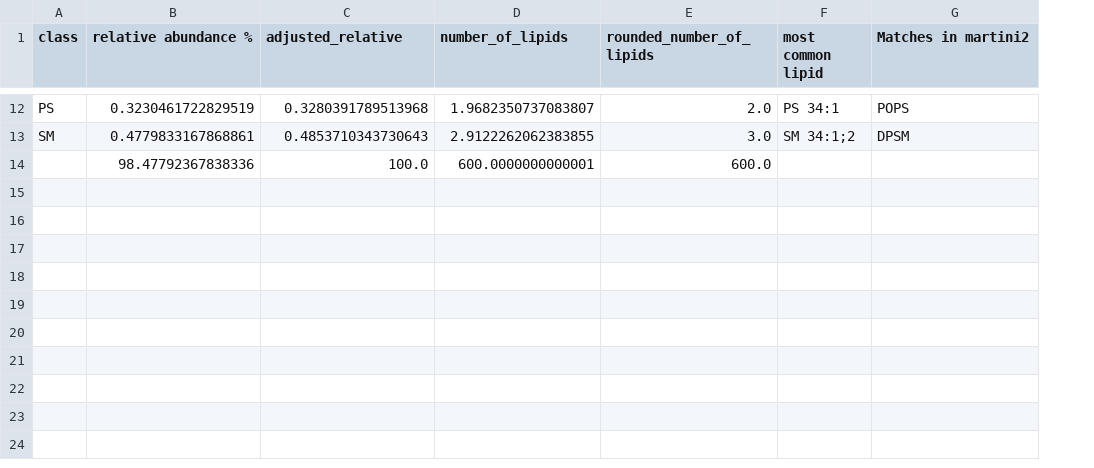
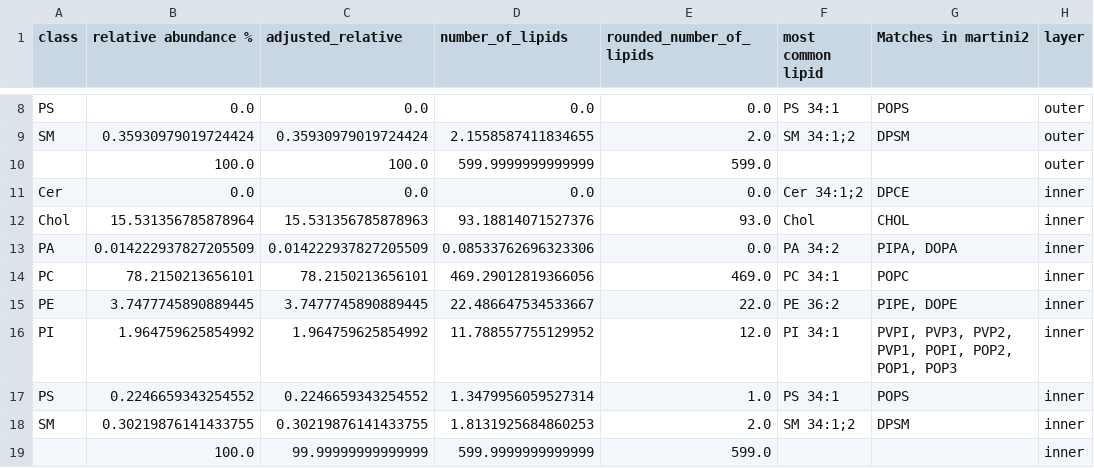
Before and after one commit to llambda/Lipid2MD, a CSV file: trial_class.csv, drawn as a sheet; only a part is shown, gaps mark what is left out; removed rows and columns are numbered as before the commit, all else as after; the diff covers the shown part only; the diff names each change by its address in the sheet, - before the commit and + after, or states it on an @@ line.

```diff
--- a/trial_class.csv
+++ b/trial_class.csv
+column H (layer), rows 8-9: outer | outer
-B8 (relative abundance %): 0.3230461722829519
+B8 (relative abundance %): 0.0
-C8 (adjusted_relative): 0.3280391789513968
+C8 (adjusted_relative): 0.0
-D8 (number_of_lipids): 1.9682350737083807
+D8 (number_of_lipids): 0.0
-E8 (rounded_number_of_lipids): 2.0
+E8 (rounded_number_of_lipids): 0.0
-B9 (relative abundance %): 0.4779833167868861
+B9 (relative abundance %): 0.35930979019724424
-C9 (adjusted_relative): 0.4853710343730643
+C9 (adjusted_relative): 0.35930979019724424
-D9 (number_of_lipids): 2.9122262062383855
+D9 (number_of_lipids): 2.1558587411834655
-E9 (rounded_number_of_lipids): 3.0
+E9 (rounded_number_of_lipids): 2.0
-row 14:  | 98.47792367838336 | 100.0 | 600.0000000000001 | 600.0
+row 10:  | 100.0 | 100.0 | 599.9999999999999 | 599.0 |  |  | outer
+row 11: Cer | 0.0 | 0.0 | 0.0 | 0.0 | Cer 34:1;2 | DPCE | inner
+row 12: Chol | 15.531356785878964 | 15.531356785878963 | 93.18814071527376 | 93.0 | Chol | CHOL | inner
+row 13: PA | 0.014222937827205509 | 0.014222937827205509 | 0.08533762696323306 | 0.0 | PA 34:2 | PIPA, DOPA | inner
+row 14: PC | 78.2150213656101 | 78.2150213656101 | 469.29012819366056 | 469.0 | PC 34:1 | POPC | inner
+row 15: PE | 3.7477745890889445 | 3.7477745890889445 | 22.486647534533667 | 22.0 | PE 36:2 | PIPE, DOPE | inner
+row 16: PI | 1.964759625854992 | 1.964759625854992 | 11.788557755129952 | 12.0 | PI 34:1 | PVPI, PVP3, PVP2, PVP1, POPI, POP2, POP1, POP3 | inner
+row 17: PS | 0.2246659343254552 | 0.2246659343254552 | 1.3479956059527314 | 1.0 | PS 34:1 | POPS | inner
+row 18: SM | 0.30219876141433755 | 0.30219876141433755 | 1.8131925684860253 | 2.0 | SM 34:1;2 | DPSM | inner
+row 19:  | 100.0 | 99.99999999999999 | 599.9999999999999 | 599.0 |  |  | inner
```
Also changed, not shown: 4 removed rows and 24 edited cells elsewhere in this file, config.csv, 1 other file.
